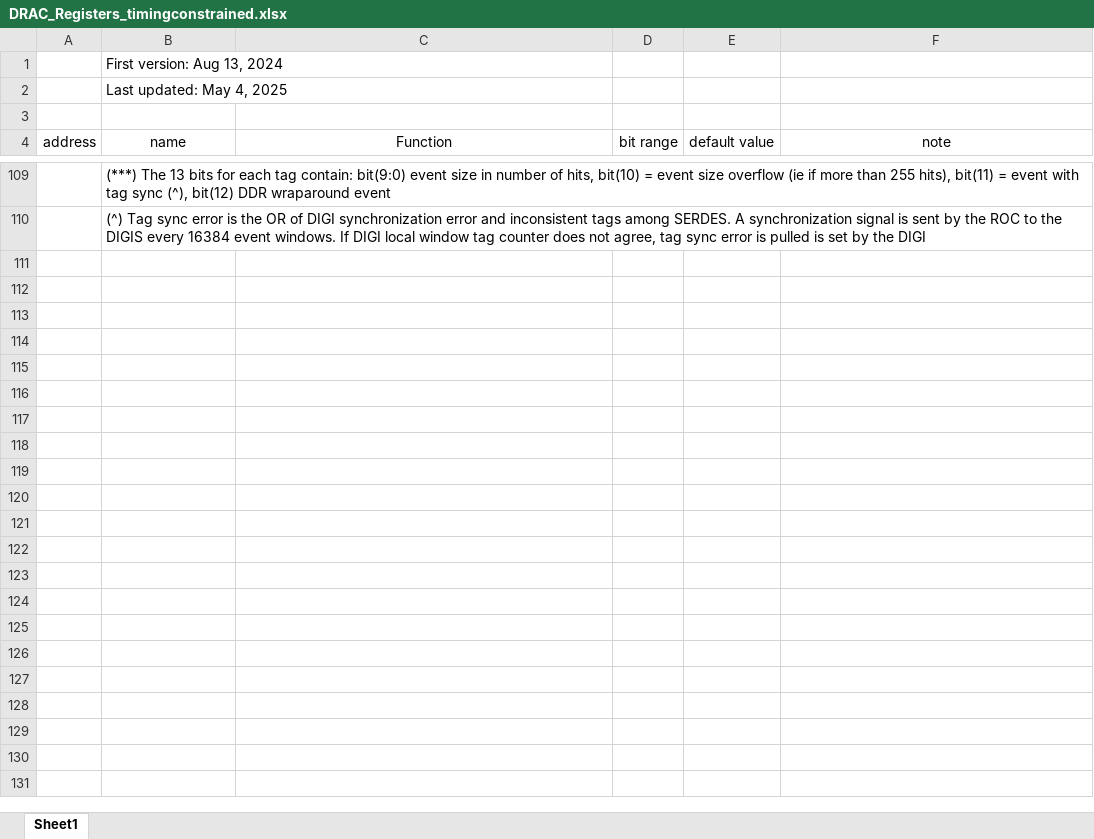
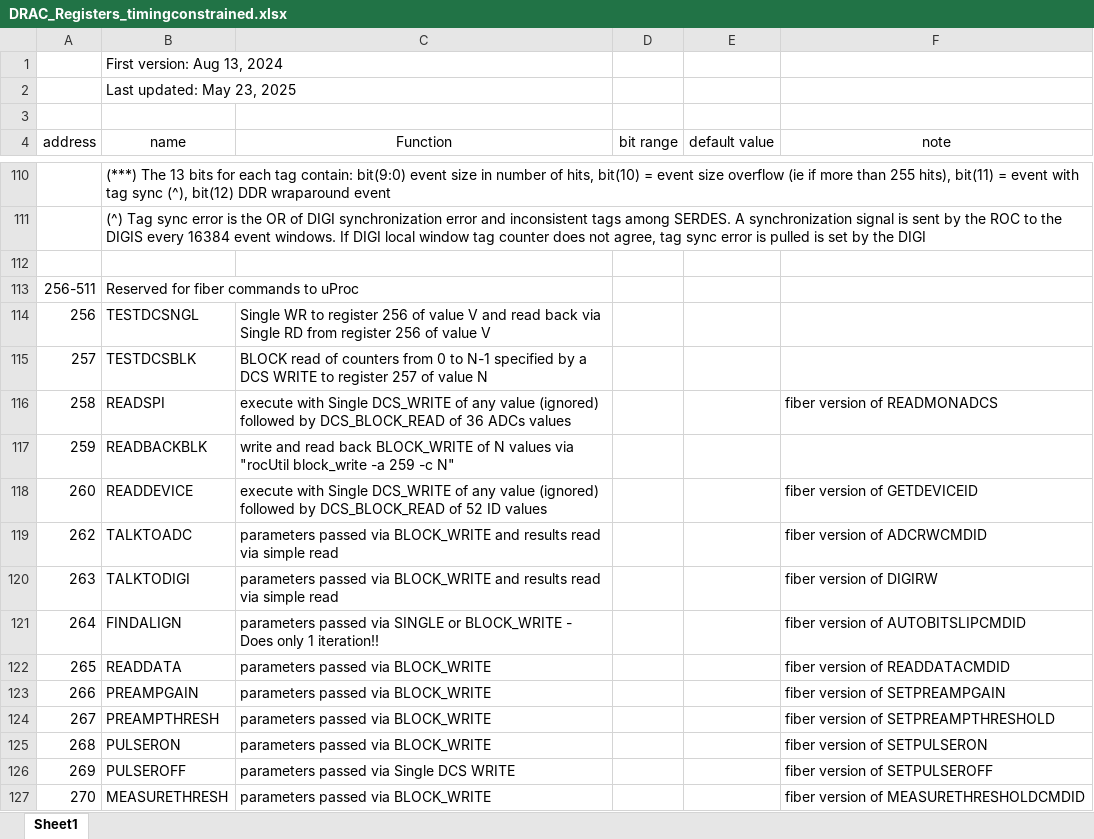
Before and after one commit to vlrusu/ROC_FW, an Excel workbook: DRAC_Registers_timingconstrained.xlsx, sheet Sheet1, drawn as a sheet; only a part is shown, gaps mark what is left out; values as stored, in another font and other column widths than the file's, no borders; the diff covers the shown part only; the diff names each change by its address in the sheet, - before the commit and + after, or states it on an @@ line.

Commit message:
added register returning status of remote programming via fiber
CHECKSUM=0x18D7
Timing for DDR clock fails badly, together with timing of some registers in DigiInterface/DIGILINK_0/Lane0/RX_CLK

```diff
--- a/DRAC_Registers_timingconstrained.xlsx (sheet Sheet1)
+++ b/DRAC_Registers_timingconstrained.xlsx (sheet Sheet1)
-B2 (name): Last updated: May 4, 2025
+B2 (name): Last updated: May 23, 2025
+row 112: (empty)
+row 113: 256-511 | Reserved for fiber commands to uProc
+row 114: 256 | TESTDCSNGL | Single WR to register 256 of value V and read back via Single RD from register 256 of value V
+row 115: 257 | TESTDCSBLK | BLOCK read of counters from 0 to N-1 specified by a DCS WRITE to register 257 of value N
+row 116: 258 | READSPI | execute with Single DCS_WRITE of any value (ignored) followed by DCS_BLOCK_READ of 36 ADCs values |  |  | fiber version of READMONADCS
+row 117: 259 | READBACKBLK | write and read back BLOCK_WRITE of N values via "rocUtil block_write -a 259 -c N"
+row 118: 260 | READDEVICE | execute with Single DCS_WRITE of any value (ignored) followed by DCS_BLOCK_READ of 52 ID values |  |  | fiber version of GETDEVICEID
+row 119: 262 | TALKTOADC | parameters passed via BLOCK_WRITE and results read via simple read |  |  | fiber version of ADCRWCMDID
+row 120: 263 | TALKTODIGI | parameters passed via BLOCK_WRITE and results read via simple read |  |  | fiber version of DIGIRW
+row 121: 264 | FINDALIGN | parameters passed via SINGLE or BLOCK_WRITE - Does only 1 iteration!! |  |  | fiber version of AUTOBITSLIPCMDID
+row 122: 265 | READDATA | parameters passed via BLOCK_WRITE |  |  | fiber version of READDATACMDID
+row 123: 266 | PREAMPGAIN | parameters passed via BLOCK_WRITE |  |  | fiber version of SETPREAMPGAIN
+row 124: 267 | PREAMPTHRESH | parameters passed via BLOCK_WRITE |  |  | fiber version of SETPREAMPTHRESHOLD
+row 125: 268 | PULSERON | parameters passed via BLOCK_WRITE |  |  | fiber version of SETPULSERON
+row 126: 269 | PULSEROFF | parameters passed via Single DCS WRITE |  |  | fiber version of SETPULSEROFF
+row 127: 270 | MEASURETHRESH | parameters passed via BLOCK_WRITE |  |  | fiber version of MEASURETHRESHOLDCMDID
```
Also changed, not shown: 14 added rows elsewhere in this sheet, 5 other files.
